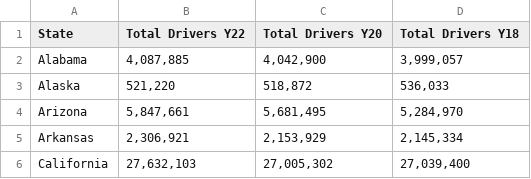
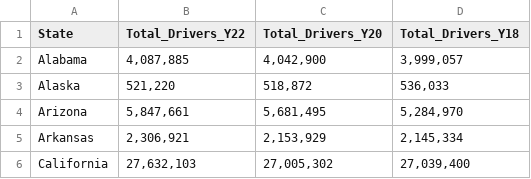
Before and after one commit to ZanetaP02/DATA-607, a CSV file: pop.csv, drawn as a sheet; only a part is shown.

Commit message:
Update pop.csv

```diff
--- a/pop.csv
+++ b/pop.csv
@@ -1,2 +1,2 @@
-State,Total Drivers Y22,Total Drivers Y20,Total Drivers Y18
+State,Total_Drivers_Y22,Total_Drivers_Y20,Total_Drivers_Y18
 Alabama ,"4,087,885","4,042,900","3,999,057"
```
